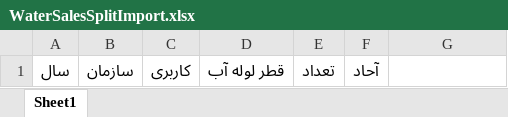
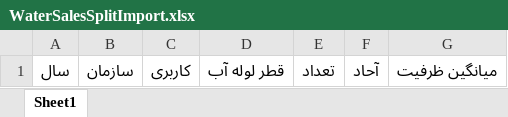
Before and after one commit to roshanaei/datiss.budget, an Excel workbook: src/Datiss.Budget.Web/wwwroot/excel/WaterSalesSplitImport.xlsx, sheet Sheet1, drawn as a sheet; values as stored, in another font and other column widths than the file's, no borders; table styles not drawn; the diff names each change by its address in the sheet, - before the commit and + after, or states it on an @@ line.

Commit message:
Complete Table

```diff
--- a/src/Datiss.Budget.Web/wwwroot/excel/WaterSalesSplitImport.xlsx (sheet Sheet1)
+++ b/src/Datiss.Budget.Web/wwwroot/excel/WaterSalesSplitImport.xlsx (sheet Sheet1)
-G1: (empty)
+G1: میانگین ظرفیت
```
Also changed, not shown: 7 other files.
